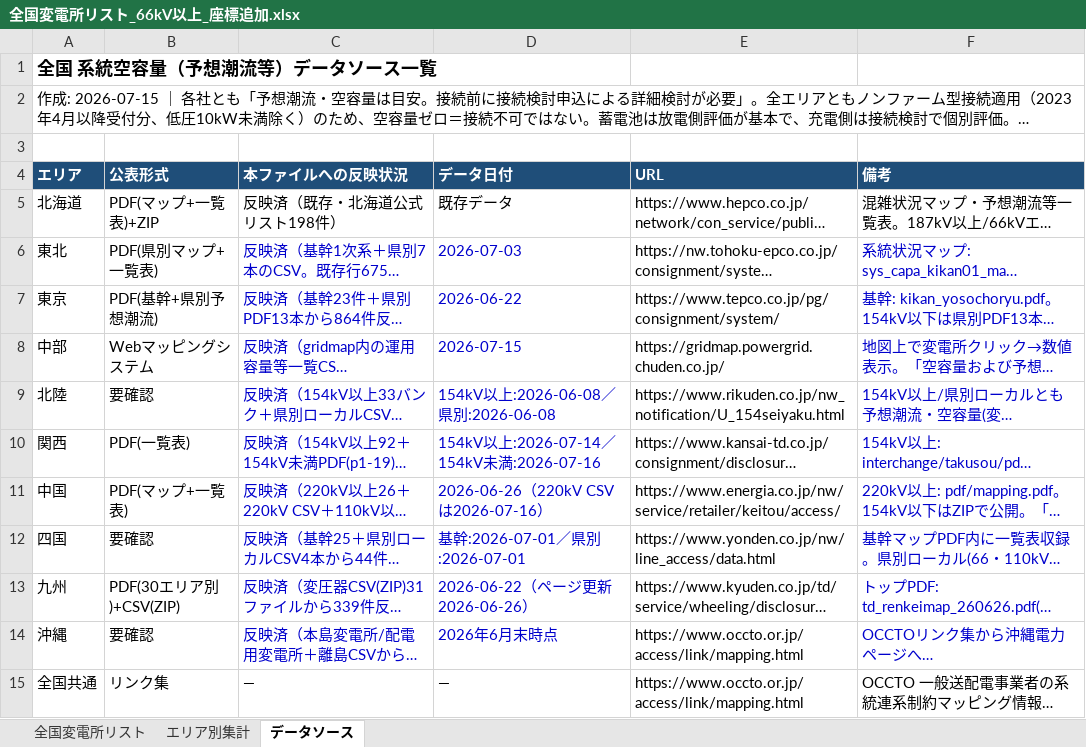
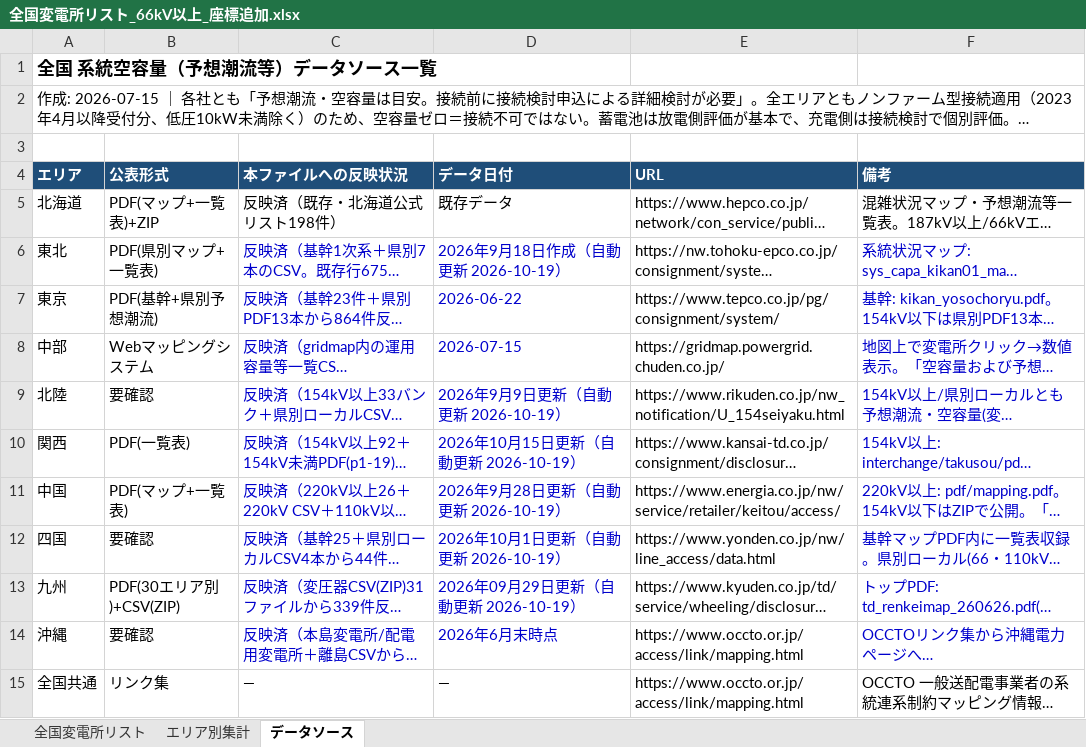
Before and after one commit to yonomotozumi-spec/battery-storage-dd, an Excel workbook: data/全国変電所リスト_66kV以上_座標追加.xlsx, sheet データソース, drawn as a sheet; long unchanged cells end in …; values as stored, in another font and other column widths than the file's, no borders; the diff names each change by its address in the sheet, - before the commit and + after, or states it on an @@ line.

```diff
--- a/data/全国変電所リスト_66kV以上_座標追加.xlsx (sheet データソース)
+++ b/data/全国変電所リスト_66kV以上_座標追加.xlsx (sheet データソース)
-D6 (データ日付): 2026-07-03
+D6 (データ日付): 2026年9月18日作成（自動更新 2026-10-19）
-D9 (データ日付): 154kV以上:2026-06-08／県別:2026-06-08
+D9 (データ日付): 2026年9月9日更新（自動更新 2026-10-19）
-D10 (データ日付): 154kV以上:2026-07-14／154kV未満:2026-07-16
+D10 (データ日付): 2026年10月15日更新（自動更新 2026-10-19）
-D11 (データ日付): 2026-06-26（220kV CSVは2026-07-16）
+D11 (データ日付): 2026年9月28日更新（自動更新 2026-10-19）
-D12 (データ日付): 基幹:2026-07-01／県別:2026-07-01
+D12 (データ日付): 2026年10月1日更新（自動更新 2026-10-19）
-D13 (データ日付): 2026-06-22（ページ更新2026-06-26）
+D13 (データ日付): 2026年09月29日更新（自動更新 2026-10-19）
```
Also changed, not shown: sheet 全国変電所リスト, 41 other files.
